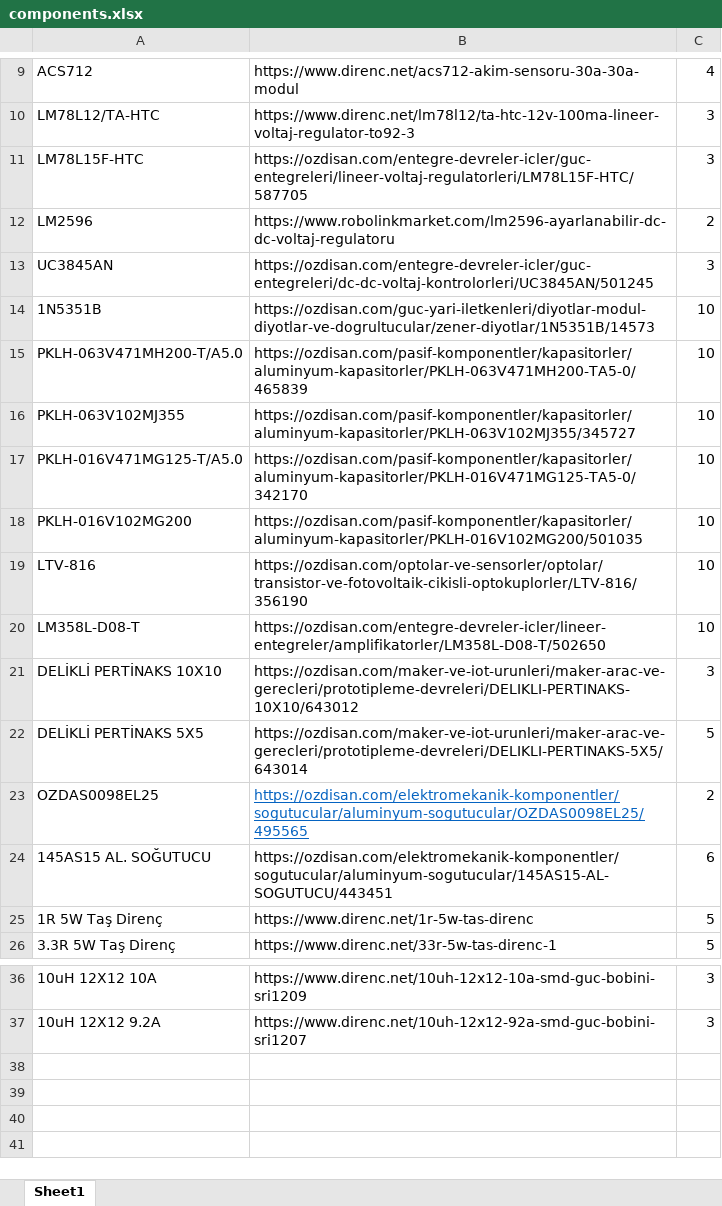
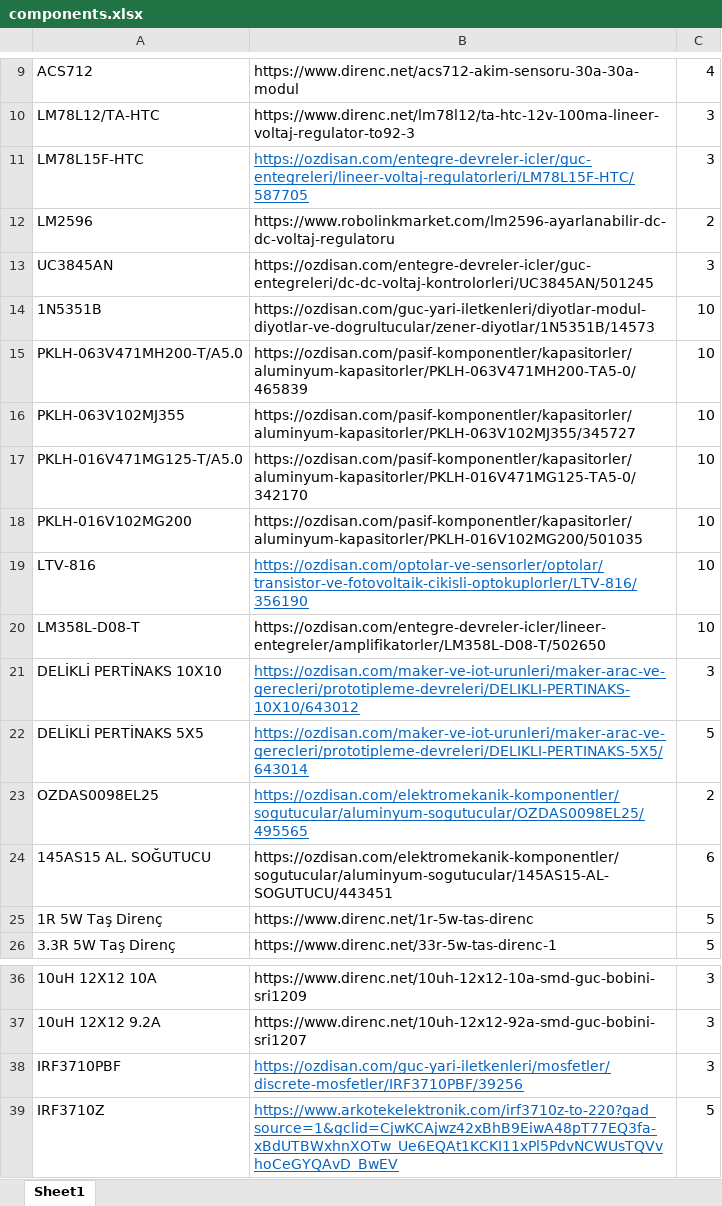
Before and after one commit to erdemcanaz/EE464-Emine-BOOSTanci, an Excel workbook: Components/components.xlsx, sheet Sheet1, drawn as a sheet; only a part is shown, gaps mark what is left out; values as stored, in another font and other column widths than the file's, no borders; the diff names each change by its address in the sheet, - before the commit and + after, or states it on an @@ line.

Commit message:
New Mosfet
Same mosfet with different package is added

```diff
--- a/Components/components.xlsx (sheet Sheet1)
+++ b/Components/components.xlsx (sheet Sheet1)
@@ B11 underline: off → on, text colour: black → #0563C1 @@
@@ B19 underline: off → on, text colour: black → #0563C1 @@
@@ B21:B22 underline: off → on, text colour: black → #0563C1 @@
+row 38: IRF3710PBF | https://ozdisan.com/guc-yari-iletkenleri/mosfetler/discrete-mosfetler/IRF3710PBF/39256 | 3
+row 39: IRF3710Z | https://www.arkotekelektronik.com/irf3710z-to-220?gad_source=1&gclid=CjwKCAjwz42xBhB9EiwA48pT77EQ3fa-xBdUTBWxhnXOTw_Ue6EQAt1KCKI11xPl5PdvNCWUsTQVvhoCeGYQAvD_BwEV | 5
```
